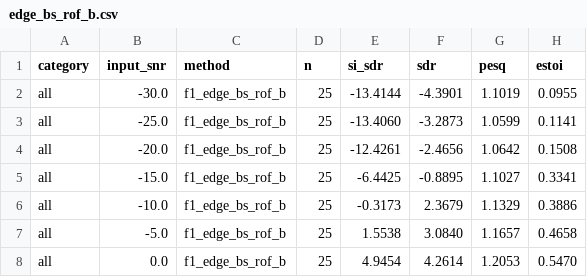
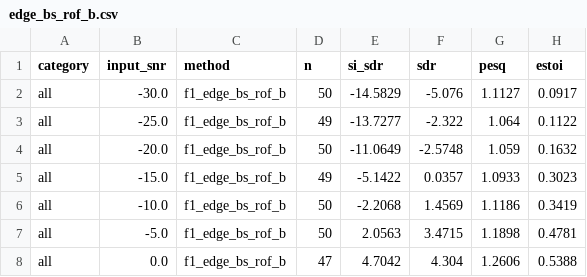
Before and after one commit to flyingleafe/Edge-BS-RoFormer-DroneNoise-LibriMix, a CSV file: writing/reports/2026-07-22_se-blind-baselines/data/edge_bs_rof_b.csv, drawn as a sheet.

```diff
--- a/writing/reports/2026-07-22_se-blind-baselines/data/edge_bs_rof_b.csv
+++ b/writing/reports/2026-07-22_se-blind-baselines/data/edge_bs_rof_b.csv
@@ -1,8 +1,8 @@
 category,input_snr,method,n,si_sdr,sdr,pesq,estoi
-all,-30.0,f1_edge_bs_rof_b,25,-13.4144,-4.3901,1.1019,0.0955
-all,-25.0,f1_edge_bs_rof_b,25,-13.4060,-3.2873,1.0599,0.1141
-all,-20.0,f1_edge_bs_rof_b,25,-12.4261,-2.4656,1.0642,0.1508
-all,-15.0,f1_edge_bs_rof_b,25,-6.4425,-0.8895,1.1027,0.3341
-all,-10.0,f1_edge_bs_rof_b,25,-0.3173,2.3679,1.1329,0.3886
-all,-5.0,f1_edge_bs_rof_b,25,1.5538,3.0840,1.1657,0.4658
-all,0.0,f1_edge_bs_rof_b,25,4.9454,4.2614,1.2053,0.5470
+all,-30.0,f1_edge_bs_rof_b,50,-14.5829,-5.076,1.1127,0.0917
+all,-25.0,f1_edge_bs_rof_b,49,-13.7277,-2.322,1.064,0.1122
+all,-20.0,f1_edge_bs_rof_b,50,-11.0649,-2.5748,1.059,0.1632
+all,-15.0,f1_edge_bs_rof_b,49,-5.1422,0.0357,1.0933,0.3023
+all,-10.0,f1_edge_bs_rof_b,50,-2.2068,1.4569,1.1186,0.3419
+all,-5.0,f1_edge_bs_rof_b,50,2.0563,3.4715,1.1898,0.4781
+all,0.0,f1_edge_bs_rof_b,47,4.7042,4.304,1.2606,0.5388
```
Also changed, not shown: writing/reports/2026-07-22_se-blind-baselines/data/anchors.csv, writing/reports/2026-07-22_se-blind-baselines/data/mpsenet_a.csv, 13 other files.
